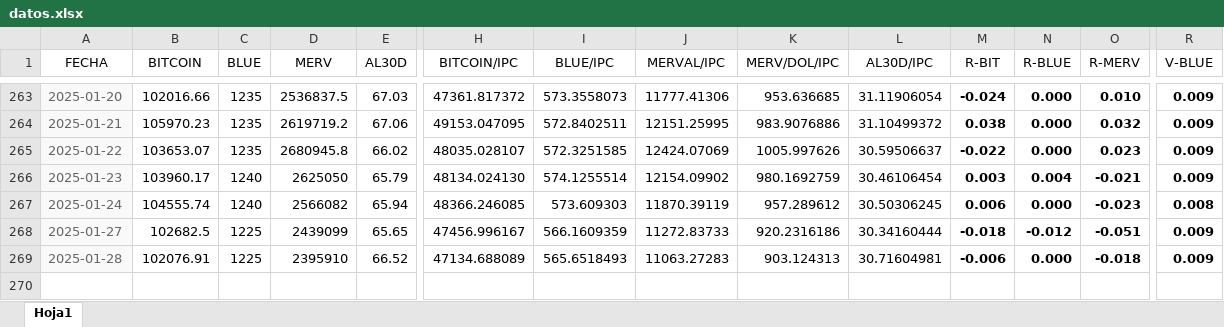
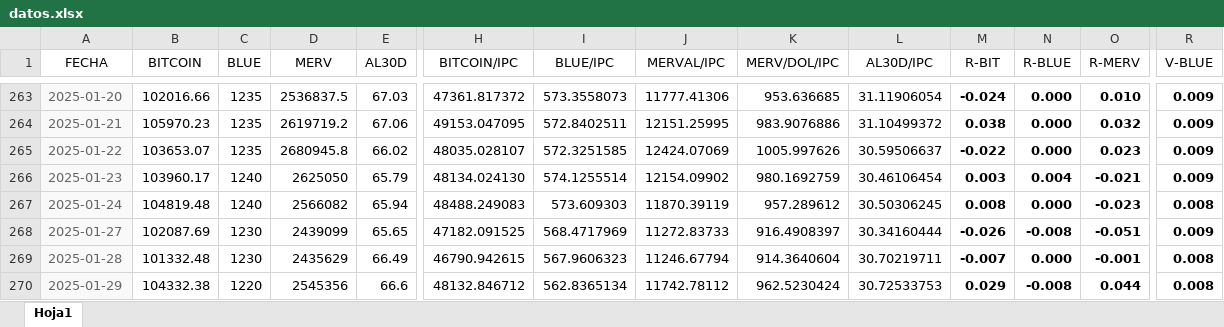
Before and after one commit to wgekko/dashboard-finance, an Excel workbook: datos/datos.xlsx, sheet Hoja1, drawn as a sheet; only a part is shown, gaps mark what is left out; values as stored, in another font and other column widths than the file's, no borders; rows hold the shown columns only; the diff covers the shown part only; the diff names each change by its address in the sheet, - before the commit and + after, or states it on an @@ line.

Commit message:
datos actualizados

```diff
--- a/datos/datos.xlsx (sheet Hoja1)
+++ b/datos/datos.xlsx (sheet Hoja1)
-B267 (BITCOIN): 104555.74
+B267 (BITCOIN): 104819.48
-H267 (BITCOIN/IPC): 48366.246085
+H267 (BITCOIN/IPC): 48488.249083
-M267 (R-BIT): 0.006
+M267 (R-BIT): 0.008
-B268 (BITCOIN): 102682.5
+B268 (BITCOIN): 102087.69
-C268:C269 (BLUE): 1225
+C268:C269 (BLUE): 1230
-H268 (BITCOIN/IPC): 47456.996167
+H268 (BITCOIN/IPC): 47182.091525
-I268 (BLUE/IPC): 566.1609359
+I268 (BLUE/IPC): 568.4717969
-K268 (MERV/DOL/IPC): 920.2316186
+K268 (MERV/DOL/IPC): 916.4908397
-M268 (R-BIT): -0.018
+M268 (R-BIT): -0.026
-N268 (R-BLUE): -0.012
+N268 (R-BLUE): -0.008
-B269 (BITCOIN): 102076.91
+B269 (BITCOIN): 101332.48
-D269 (MERV): 2395910
+D269 (MERV): 2435629
-E269 (AL30D): 66.52
+E269 (AL30D): 66.49
-H269 (BITCOIN/IPC): 47134.688089
+H269 (BITCOIN/IPC): 46790.942615
-I269 (BLUE/IPC): 565.6518493
+I269 (BLUE/IPC): 567.9606323
-J269 (MERVAL/IPC): 11063.27283
+J269 (MERVAL/IPC): 11246.67794
-K269 (MERV/DOL/IPC): 903.124313
+K269 (MERV/DOL/IPC): 914.3640604
-L269 (AL30D/IPC): 30.71604981
+L269 (AL30D/IPC): 30.70219711
-M269 (R-BIT): -0.006
+M269 (R-BIT): -0.007
-O269 (R-MERV): -0.018
+O269 (R-MERV): -0.001
-R269 (V-BLUE): 0.009
+R269 (V-BLUE): 0.008
+row 270: 2025-01-29 | 104332.38 | 1220 | 2545356 | 66.6 | 48132.846712 | 562.8365134 | 11742.78112 | 962.5230424 | 30.72533753 | 0.029 | -0.008 | 0.044 | 0.008
```
Also changed, not shown: 1 edited cell elsewhere in this sheet.
